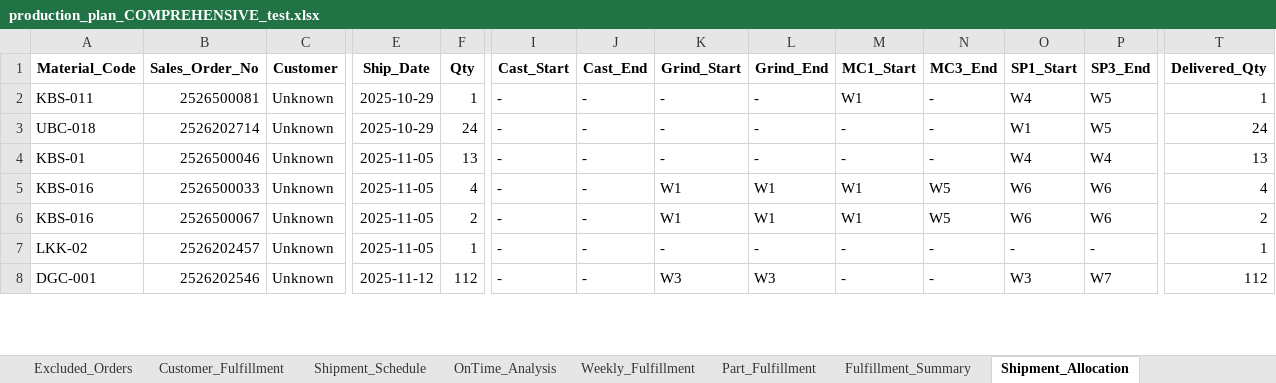
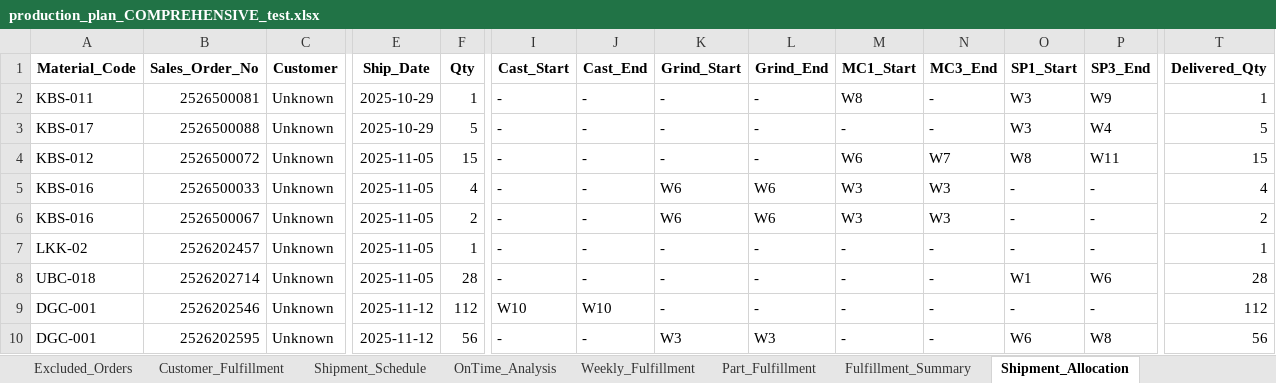
Before and after one commit to Monishkumarvr/PP-C, an Excel workbook: production_plan_COMPREHENSIVE_test.xlsx, sheet Shipment_Allocation, drawn as a sheet; only a part is shown, gaps mark what is left out; values as stored, in another font and other column widths than the file's, no borders; addresses are those after the commit; rows hold the shown columns only; the diff covers the shown part only; the diff names each change by its address in the sheet, - before the commit and + after, or states it on an @@ line.

```diff
--- a/production_plan_COMPREHENSIVE_test.xlsx (sheet Shipment_Allocation)
+++ b/production_plan_COMPREHENSIVE_test.xlsx (sheet Shipment_Allocation)
-M2 (MC1_Start): W1
+M2 (MC1_Start): W8
-O2 (SP1_Start): W4
+O2 (SP1_Start): W3
-P2 (SP3_End): W5
+P2 (SP3_End): W9
-A3 (Material_Code): UBC-018
+A3 (Material_Code): KBS-017
-B3 (Sales_Order_No): 2526202714
+B3 (Sales_Order_No): 2526500088
-F3 (Qty): 24
+F3 (Qty): 5
-O3 (SP1_Start): W1
+O3 (SP1_Start): W3
-P3 (SP3_End): W5
+P3 (SP3_End): W4
-T3 (Delivered_Qty): 24
+T3 (Delivered_Qty): 5
-A4 (Material_Code): KBS-01
+A4 (Material_Code): KBS-012
-B4 (Sales_Order_No): 2526500046
+B4 (Sales_Order_No): 2526500072
-F4 (Qty): 13
+F4 (Qty): 15
-M4 (MC1_Start): -
+M4 (MC1_Start): W6
-N4 (MC3_End): -
+N4 (MC3_End): W7
-O4 (SP1_Start): W4
+O4 (SP1_Start): W8
-P4 (SP3_End): W4
+P4 (SP3_End): W11
-T4 (Delivered_Qty): 13
+T4 (Delivered_Qty): 15
-K5:K6 (Grind_Start): W1
+K5:K6 (Grind_Start): W6
-L5:L6 (Grind_End): W1
+L5:L6 (Grind_End): W6
-M5:M6 (MC1_Start): W1
+M5:M6 (MC1_Start): W3
-N5:N6 (MC3_End): W5
+N5:N6 (MC3_End): W3
-O5:O6 (SP1_Start): W6
+O5:O6 (SP1_Start): -
-P5:P6 (SP3_End): W6
+P5:P6 (SP3_End): -
+row 8: UBC-018 | 2526202714 | Unknown | 2025-11-05 | 28 | - | - | - | - | - | - | W1 | W6 | 28
-I9 (Cast_Start): -
+I9 (Cast_Start): W10
-J9 (Cast_End): -
+J9 (Cast_End): W10
-K9 (Grind_Start): W3
+K9 (Grind_Start): -
-L9 (Grind_End): W3
+L9 (Grind_End): -
-O9 (SP1_Start): W3
+O9 (SP1_Start): -
-P9 (SP3_End): W7
+P9 (SP3_End): -
+row 10: DGC-001 | 2526202595 | Unknown | 2025-11-12 | 56 | - | - | W3 | W3 | - | - | W6 | W8 | 56
```
Also changed, not shown: 20 added rows, 25 removed rows and 249 edited cells elsewhere in this sheet, sheet Part_Daily_Schedule, sheet Daily_Schedule, sheet Shipment_Schedule, sheet Painting_Stage1, sheet Painting_Stage2, sheet Machining_Stage1, 17 more sheets, 1 other file.
